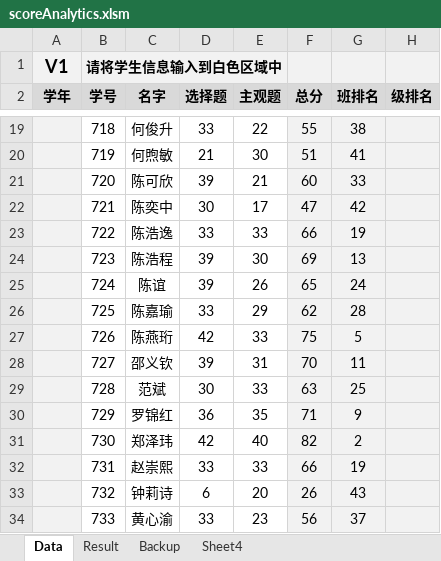
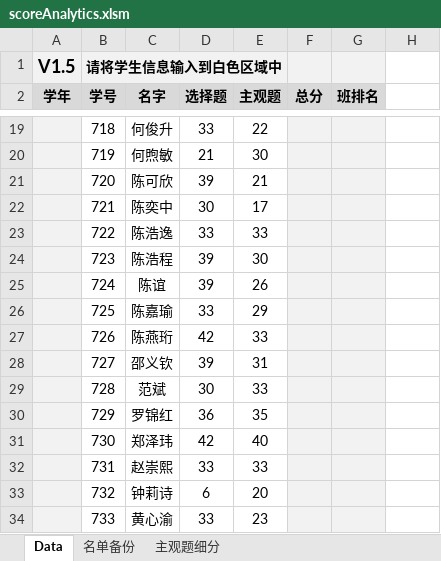
Before and after one commit to ash804/scoreAnalytics, an Excel workbook: excel/scoreAnalytics.xlsm, sheet Data, drawn as a sheet; only a part is shown, gaps mark what is left out; values as stored, in another font and other column widths than the file's, no borders; charts and pictures not drawn; the diff covers the shown part only; the diff names each change by its address in the sheet, - before the commit and + after, or states it on an @@ line.

Commit message:
V1.5:Add Manager module to allocate sheets

```diff
--- a/excel/scoreAnalytics.xlsm (sheet Data)
+++ b/excel/scoreAnalytics.xlsm (sheet Data)
-sheet tab: Backup
+sheet tab: 名单备份
-sheet tab: Result
-sheet tab: Sheet4
+sheet tab: 主观题细分
-A1 (学年): V1
+A1 (学年): V1.5
-H1 fill: #F2F2F2
+H1 fill: none
-H2: 级排名
+H2: (empty)
-H2 fill: #D9D9D9
+H2 fill: none
-F19 (总分): 55
+F19 (总分): (empty)
-G19 (班排名): 38
+G19 (班排名): (empty)
-H19:H34 fill: #F2F2F2
+H19:H34 fill: none
-F20 (总分): 51
+F20 (总分): (empty)
-G20 (班排名): 41
+G20 (班排名): (empty)
-F21 (总分): 60
+F21 (总分): (empty)
-G21 (班排名): 33
+G21 (班排名): (empty)
-F22 (总分): 47
+F22 (总分): (empty)
-G22 (班排名): 42
+G22 (班排名): (empty)
-F23 (总分): 66
+F23 (总分): (empty)
-G23 (班排名): 19
+G23 (班排名): (empty)
-F24 (总分): 69
+F24 (总分): (empty)
-G24 (班排名): 13
+G24 (班排名): (empty)
-F25 (总分): 65
+F25 (总分): (empty)
-G25 (班排名): 24
+G25 (班排名): (empty)
-F26 (总分): 62
+F26 (总分): (empty)
-G26 (班排名): 28
+G26 (班排名): (empty)
-F27 (总分): 75
+F27 (总分): (empty)
-G27 (班排名): 5
+G27 (班排名): (empty)
-F28 (总分): 70
+F28 (总分): (empty)
-G28 (班排名): 11
+G28 (班排名): (empty)
-F29 (总分): 63
+F29 (总分): (empty)
-G29 (班排名): 25
+G29 (班排名): (empty)
-F30 (总分): 71
+F30 (总分): (empty)
-G30 (班排名): 9
+G30 (班排名): (empty)
-F31 (总分): 82
+F31 (总分): (empty)
-G31 (班排名): 2
+G31 (班排名): (empty)
-F32 (总分): 66
+F32 (总分): (empty)
-G32 (班排名): 19
+G32 (班排名): (empty)
-F33 (总分): 26
+F33 (总分): (empty)
-G33 (班排名): 43
+G33 (班排名): (empty)
-F34 (总分): 56
+F34 (总分): (empty)
-G34 (班排名): 37
+G34 (班排名): (empty)
```
Also changed, not shown: 1 removed row, 54 edited cells and cell formats elsewhere in this sheet, sheet 名单备份, 1 other file.
